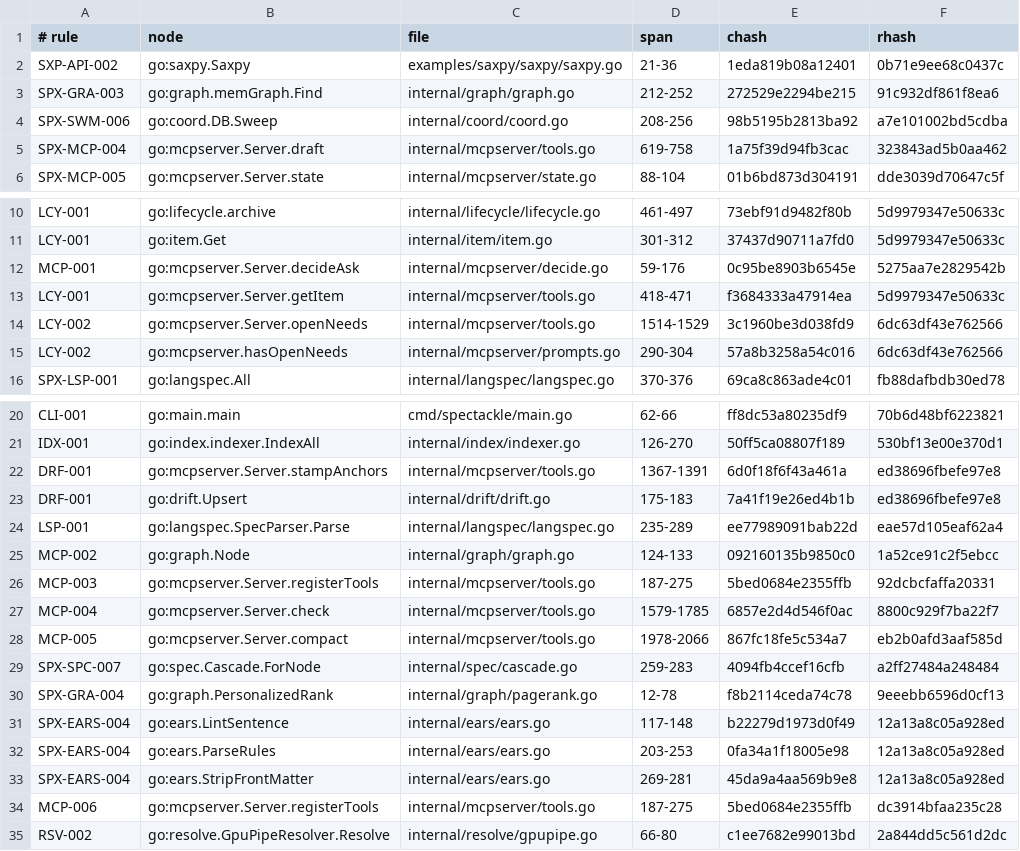
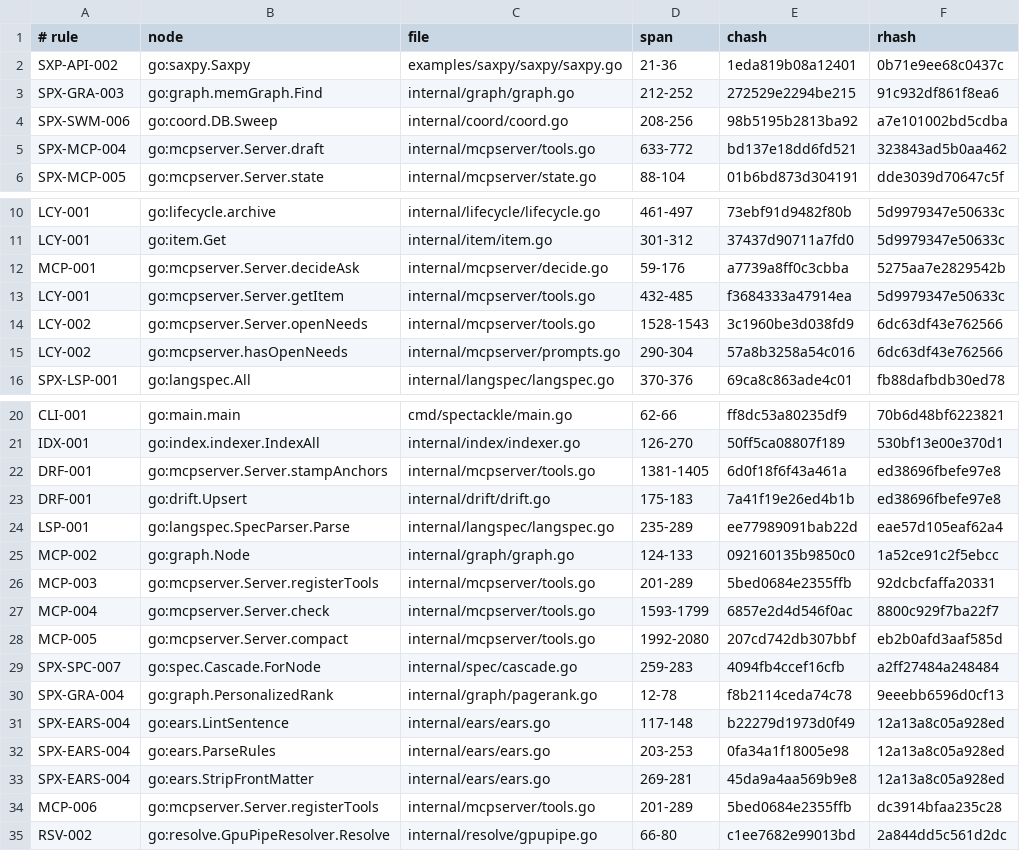
Before and after one commit to jxsl13/spectackle, a TSV file: .spectackle/anchors.tsv, drawn as a sheet; only a part is shown, gaps mark what is left out.

Commit message:
spectackle(done): B-01KYD4HBHQE9ZV9CJP3S6KQF0Z records

```diff
--- a/.spectackle/anchors.tsv
+++ b/.spectackle/anchors.tsv
@@ -4,3 +4,3 @@ SPX-GRA-003	go:graph.memGraph.Find	internal/graph/graph.go	212-252	272529e2294be
 SPX-SWM-006	go:coord.DB.Sweep	internal/coord/coord.go	208-256	98b5195b2813ba92	a7e101002bd5cdba
-SPX-MCP-004	go:mcpserver.Server.draft	internal/mcpserver/tools.go	619-758	1a75f39d94fb3cac	323843ad5b0aa462
+SPX-MCP-004	go:mcpserver.Server.draft	internal/mcpserver/tools.go	633-772	bd137e18dd6fd521	323843ad5b0aa462
 SPX-MCP-005	go:mcpserver.Server.state	internal/mcpserver/state.go	88-104	01b6bd873d304191	dde3039d70647c5f
@@ -11,5 +11,5 @@ LCY-001	go:lifecycle.archive	internal/lifecycle/lifecycle.go	461-497	73ebf91d948
 LCY-001	go:item.Get	internal/item/item.go	301-312	37437d90711a7fd0	5d9979347e50633c
-MCP-001	go:mcpserver.Server.decideAsk	internal/mcpserver/decide.go	59-176	0c95be8903b6545e	5275aa7e2829542b
-LCY-001	go:mcpserver.Server.getItem	internal/mcpserver/tools.go	418-471	f3684333a47914ea	5d9979347e50633c
-LCY-002	go:mcpserver.Server.openNeeds	internal/mcpserver/tools.go	1514-1529	3c1960be3d038fd9	6dc63df43e762566
+MCP-001	go:mcpserver.Server.decideAsk	internal/mcpserver/decide.go	59-176	a7739a8ff0c3cbba	5275aa7e2829542b
+LCY-001	go:mcpserver.Server.getItem	internal/mcpserver/tools.go	432-485	f3684333a47914ea	5d9979347e50633c
+LCY-002	go:mcpserver.Server.openNeeds	internal/mcpserver/tools.go	1528-1543	3c1960be3d038fd9	6dc63df43e762566
 LCY-002	go:mcpserver.hasOpenNeeds	internal/mcpserver/prompts.go	290-304	57a8b3258a54c016	6dc63df43e762566
@@ -21,3 +21,3 @@ CLI-001	go:main.main	cmd/spectackle/main.go	62-66	ff8dc53a80235df9	70b6d48bf6223
 IDX-001	go:index.indexer.IndexAll	internal/index/indexer.go	126-270	50ff5ca08807f189	530bf13e00e370d1
-DRF-001	go:mcpserver.Server.stampAnchors	internal/mcpserver/tools.go	1367-1391	6d0f18f6f43a461a	ed38696fbefe97e8
+DRF-001	go:mcpserver.Server.stampAnchors	internal/mcpserver/tools.go	1381-1405	6d0f18f6f43a461a	ed38696fbefe97e8
 DRF-001	go:drift.Upsert	internal/drift/drift.go	175-183	7a41f19e26ed4b1b	ed38696fbefe97e8
@@ -25,5 +25,5 @@ LSP-001	go:langspec.SpecParser.Parse	internal/langspec/langspec.go	235-289	ee779
 MCP-002	go:graph.Node	internal/graph/graph.go	124-133	092160135b9850c0	1a52ce91c2f5ebcc
-MCP-003	go:mcpserver.Server.registerTools	internal/mcpserver/tools.go	187-275	5bed0684e2355ffb	92dcbcfaffa20331
-MCP-004	go:mcpserver.Server.check	internal/mcpserver/tools.go	1579-1785	6857e2d4d546f0ac	8800c929f7ba22f7
-MCP-005	go:mcpserver.Server.compact	internal/mcpserver/tools.go	1978-2066	867fc18fe5c534a7	eb2b0afd3aaf585d
+MCP-003	go:mcpserver.Server.registerTools	internal/mcpserver/tools.go	201-289	5bed0684e2355ffb	92dcbcfaffa20331
+MCP-004	go:mcpserver.Server.check	internal/mcpserver/tools.go	1593-1799	6857e2d4d546f0ac	8800c929f7ba22f7
+MCP-005	go:mcpserver.Server.compact	internal/mcpserver/tools.go	1992-2080	207cd742db307bbf	eb2b0afd3aaf585d
 SPX-SPC-007	go:spec.Cascade.ForNode	internal/spec/cascade.go	259-283	4094fb4ccef16cfb	a2ff27484a248484
@@ -33,3 +33,3 @@ SPX-EARS-004	go:ears.ParseRules	internal/ears/ears.go	203-253	0fa34a1f18005e98	1
 SPX-EARS-004	go:ears.StripFrontMatter	internal/ears/ears.go	269-281	45da9a4aa569b9e8	12a13a8c05a928ed
-MCP-006	go:mcpserver.Server.registerTools	internal/mcpserver/tools.go	187-275	5bed0684e2355ffb	dc3914bfaa235c28
+MCP-006	go:mcpserver.Server.registerTools	internal/mcpserver/tools.go	201-289	5bed0684e2355ffb	dc3914bfaa235c28
 RSV-002	go:resolve.GpuPipeResolver.Resolve	internal/resolve/gpupipe.go	66-80	c1ee7682e99013bd	2a844dd5c561d2dc
```
Also changed, not shown: 3 other files.
